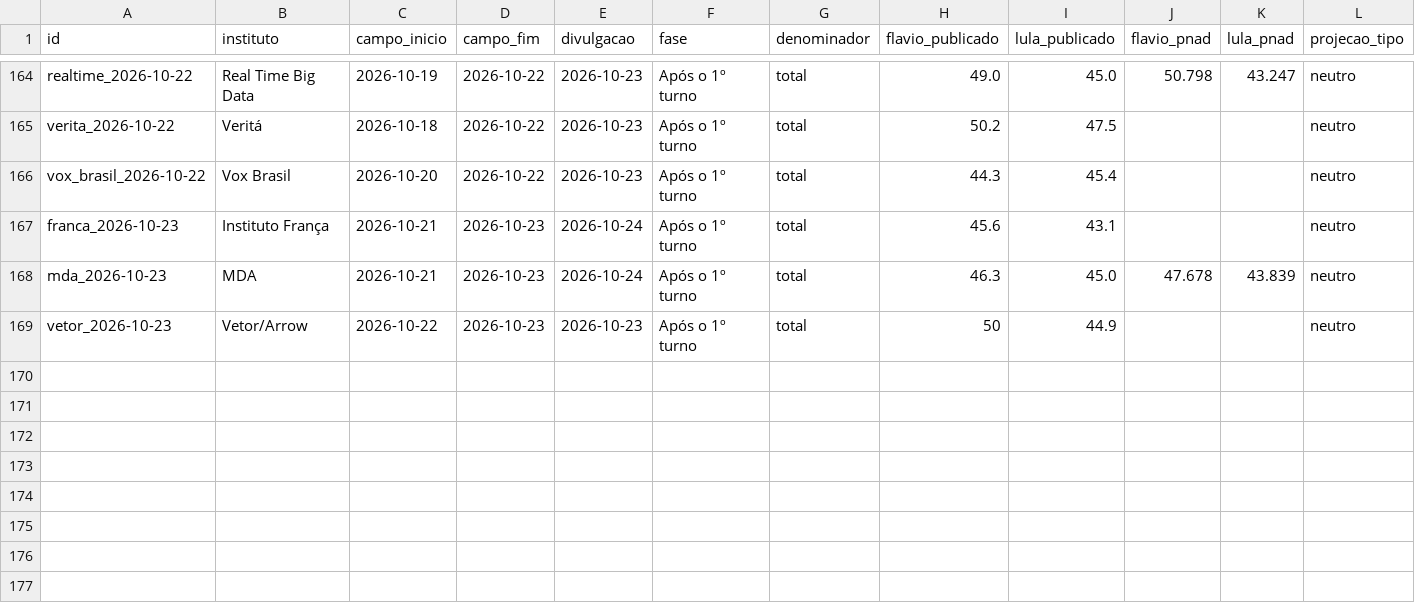
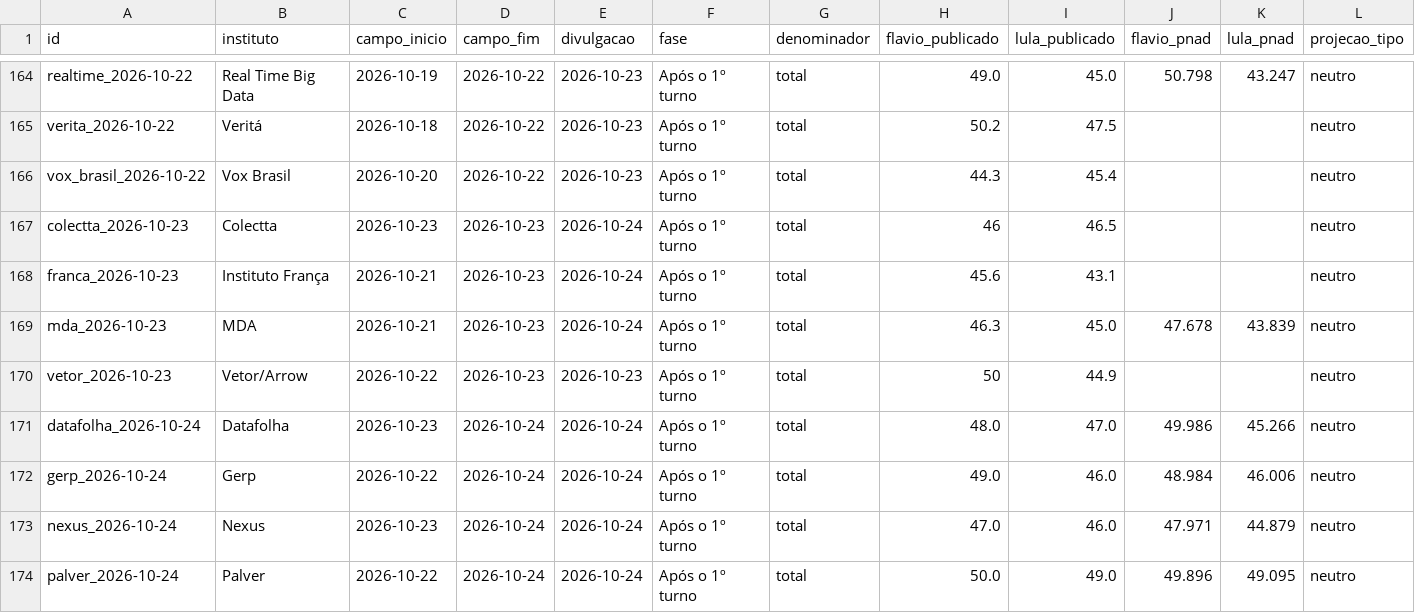
Before and after one commit to ArvorCo/PNAD, a CSV file: docs/assets/reponderacao_historico_2t.csv, drawn as a sheet; only a part is shown, gaps mark what is left out; rows hold the shown columns only; the diff names each change by its address in the sheet, - before the commit and + after, or states it on an @@ line.

Commit message:
update PNAD aggregator with October 24 evening polls

```diff
--- a/docs/assets/reponderacao_historico_2t.csv
+++ b/docs/assets/reponderacao_historico_2t.csv
+row 167: colectta_2026-10-23 | Colectta | 2026-10-23 | 2026-10-23 | 2026-10-24 | Após o 1º turno | total | 46 | 46.5 |  |  | neutro
+row 171: datafolha_2026-10-24 | Datafolha | 2026-10-23 | 2026-10-24 | 2026-10-24 | Após o 1º turno | total | 48.0 | 47.0 | 49.986 | 45.266 | neutro
+row 172: gerp_2026-10-24 | Gerp | 2026-10-22 | 2026-10-24 | 2026-10-24 | Após o 1º turno | total | 49.0 | 46.0 | 48.984 | 46.006 | neutro
+row 173: nexus_2026-10-24 | Nexus | 2026-10-23 | 2026-10-24 | 2026-10-24 | Após o 1º turno | total | 47.0 | 46.0 | 47.971 | 44.879 | neutro
+row 174: palver_2026-10-24 | Palver | 2026-10-22 | 2026-10-24 | 2026-10-24 | Após o 1º turno | total | 50.0 | 49.0 | 49.896 | 49.095 | neutro
```
Also changed, not shown: docs/assets/reponderacao_medias_7d.csv, docs/assets/reponderacao_nao_escolha.csv, 51 other files.
